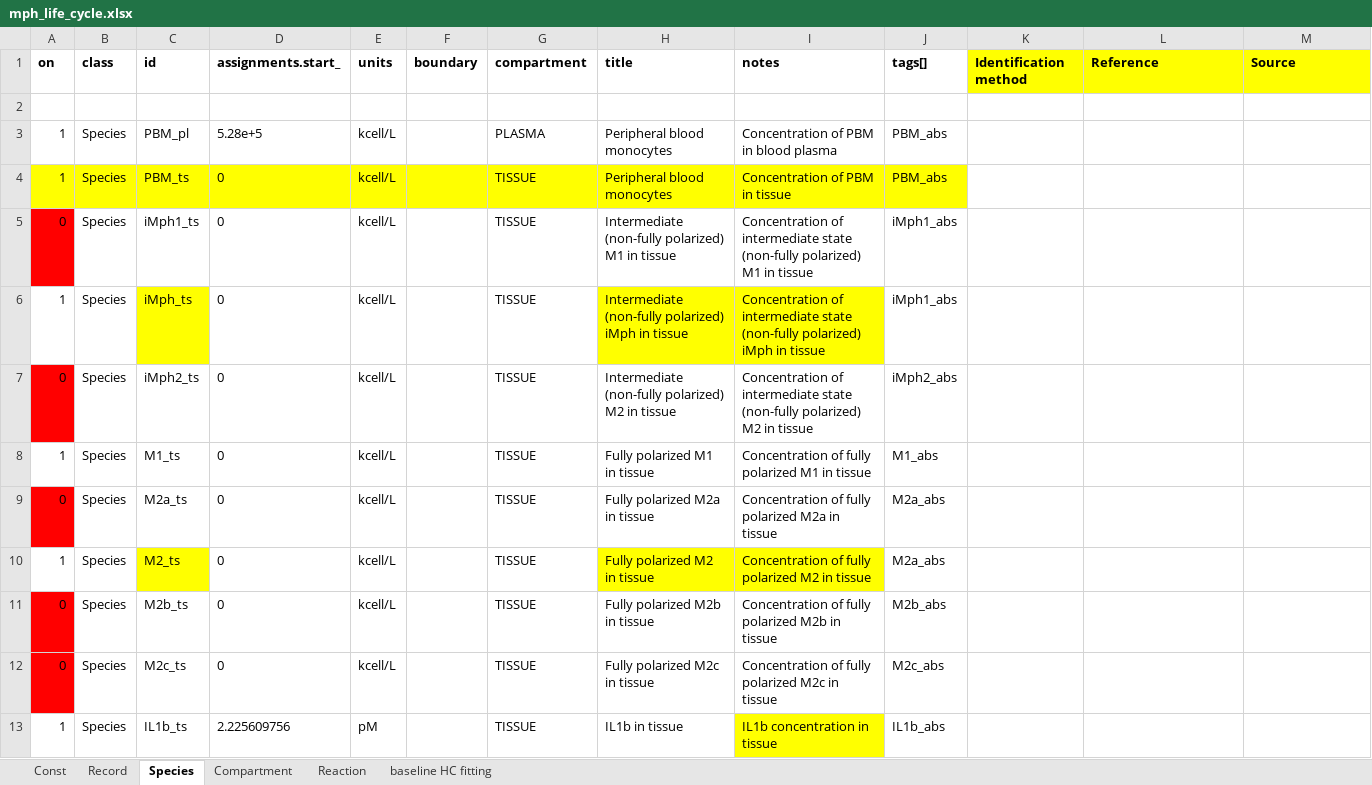
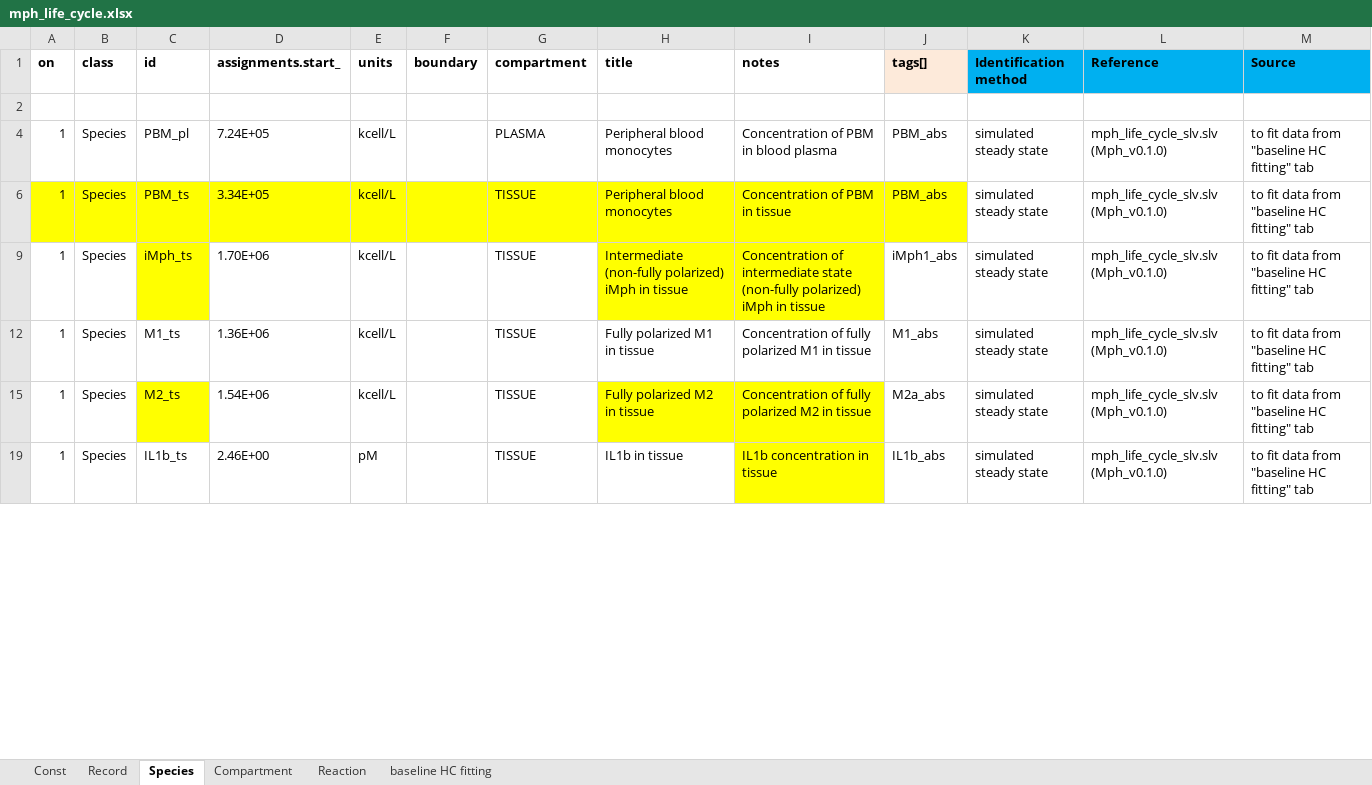
Before and after one commit to insysbio/covid19-qsp-model, an Excel workbook: src/Mph_life_cycle/mph_life_cycle.xlsx, sheet Species, drawn as a sheet; only a part is shown; values as stored, in another font and other column widths than the file's, no borders; removed rows and columns are numbered as before the commit, all else as after; the diff covers the shown part only; the diff names each change by its address in the sheet, - before the commit and + after, or states it on an @@ line.

Commit message:
upgrade of Mph xlsx file

```diff
--- a/src/Mph_life_cycle/mph_life_cycle.xlsx (sheet Species)
+++ b/src/Mph_life_cycle/mph_life_cycle.xlsx (sheet Species)
-J1 fill: none
+J1 fill: #FDEADA
-K1:M1 fill: #FFFF00
+K1:M1 fill: #00B0F0
-D4 (assignments.start_): 5.28e+5
+D4 (assignments.start_): 7.24E+05
-K4 (Identification method): (empty)
+K4 (Identification method): simulated steady state
-L4 (Reference): (empty)
+L4 (Reference): mph_life_cycle_slv.slv (Mph_v0.1.0)
-M4 (Source): (empty)
+M4 (Source): to fit data from "baseline HC fitting" tab
-D6 (assignments.start_): 0
+D6 (assignments.start_): 3.34E+05
-K6 (Identification method): (empty)
+K6 (Identification method): simulated steady state
-L6 (Reference): (empty)
+L6 (Reference): mph_life_cycle_slv.slv (Mph_v0.1.0)
-M6 (Source): (empty)
+M6 (Source): to fit data from "baseline HC fitting" tab
@@ row 5 hidden: 0 | Species | iMph1_ts | 0 | kcell/L |  | TISSUE | Intermediate (non-fully polarized) M1 in tissue | Concentration of intermediate state (non-fully polarized) M1 in tissue | iMph1_abs @@
-D9 (assignments.start_): 0
+D9 (assignments.start_): 1.70E+06
-K9 (Identification method): (empty)
+K9 (Identification method): simulated steady state
-L9 (Reference): (empty)
+L9 (Reference): mph_life_cycle_slv.slv (Mph_v0.1.0)
-M9 (Source): (empty)
+M9 (Source): to fit data from "baseline HC fitting" tab
@@ row 7 hidden: 0 | Species | iMph2_ts | 0 | kcell/L |  | TISSUE | Intermediate (non-fully polarized) M2 in tissue | Concentration of intermediate state (non-fully polarized) M2 in tissue | iMph2_abs @@
-D12 (assignments.start_): 0
+D12 (assignments.start_): 1.36E+06
-K12 (Identification method): (empty)
+K12 (Identification method): simulated steady state
-L12 (Reference): (empty)
+L12 (Reference): mph_life_cycle_slv.slv (Mph_v0.1.0)
-M12 (Source): (empty)
+M12 (Source): to fit data from "baseline HC fitting" tab
@@ row 9 hidden: 0 | Species | M2a_ts | 0 | kcell/L |  | TISSUE | Fully polarized M2a in tissue | Concentration of fully polarized M2a in tissue | M2a_abs @@
-D15 (assignments.start_): 0
+D15 (assignments.start_): 1.54E+06
-K15 (Identification method): (empty)
+K15 (Identification method): simulated steady state
-L15 (Reference): (empty)
+L15 (Reference): mph_life_cycle_slv.slv (Mph_v0.1.0)
-M15 (Source): (empty)
+M15 (Source): to fit data from "baseline HC fitting" tab
@@ row 11 hidden: 0 | Species | M2b_ts | 0 | kcell/L |  | TISSUE | Fully polarized M2b in tissue | Concentration of fully polarized M2b in tissue | M2b_abs @@
@@ row 12 hidden: 0 | Species | M2c_ts | 0 | kcell/L |  | TISSUE | Fully polarized M2c in tissue | Concentration of fully polarized M2c in tissue | M2c_abs @@
-D19 (assignments.start_): 2.225609756
+D19 (assignments.start_): 2.46E+00
-K19 (Identification method): (empty)
+K19 (Identification method): simulated steady state
-L19 (Reference): (empty)
+L19 (Reference): mph_life_cycle_slv.slv (Mph_v0.1.0)
-M19 (Source): (empty)
+M19 (Source): to fit data from "baseline HC fitting" tab
```
Also changed, not shown: 67 hidden or unhidden rows, 111 edited cells and cell formats elsewhere in this sheet, sheet Const, sheet Reaction, sheet Record, sheet Compartment, hidden cells.
